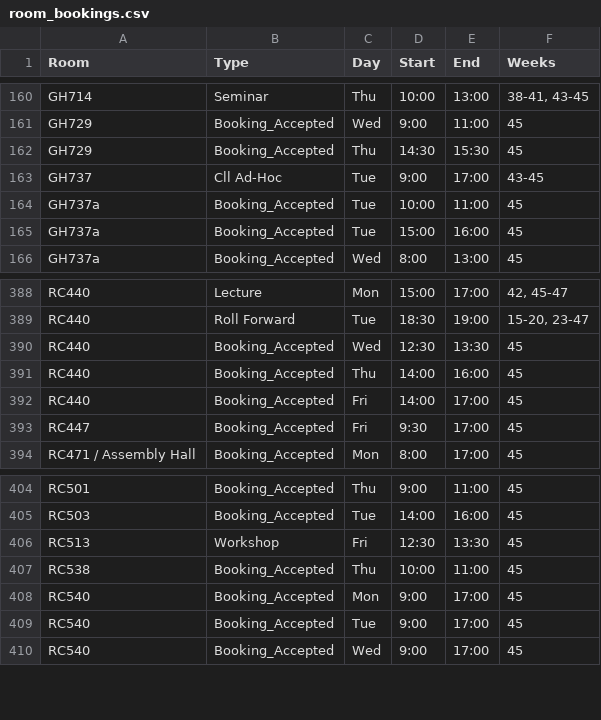
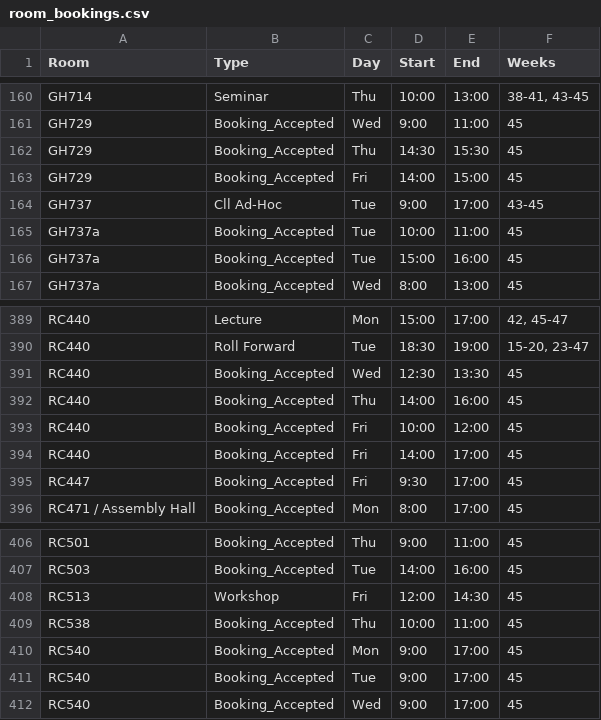
Before and after one commit to JonahMcN/StrathRooms.github.io, a CSV file: data/room_bookings.csv, drawn as a sheet; only a part is shown, gaps mark what is left out.

```diff
--- a/data/room_bookings.csv
+++ b/data/room_bookings.csv
@@ -162,2 +162,3 @@ GH729,Booking_Accepted,Wed,9:00,11:00,45
 GH729,Booking_Accepted,Thu,14:30,15:30,45
+GH729,Booking_Accepted,Fri,14:00,15:00,45
 GH737,Cll Ad-Hoc,Tue,9:00,17:00,43-45
@@ -391,2 +392,3 @@ RC440,Booking_Accepted,Wed,12:30,13:30,45
 RC440,Booking_Accepted,Thu,14:00,16:00,45
+RC440,Booking_Accepted,Fri,10:00,12:00,45
 RC440,Booking_Accepted,Fri,14:00,17:00,45
@@ -405,3 +407,3 @@ RC501,Booking_Accepted,Thu,9:00,11:00,45
 RC503,Booking_Accepted,Tue,14:00,16:00,45
-RC513,Workshop,Fri,12:30,13:30,45
+RC513,Workshop,Fri,12:00,14:30,45
 RC538,Booking_Accepted,Thu,10:00,11:00,45
```
Also changed, not shown: data/empty_bookings.csv.
